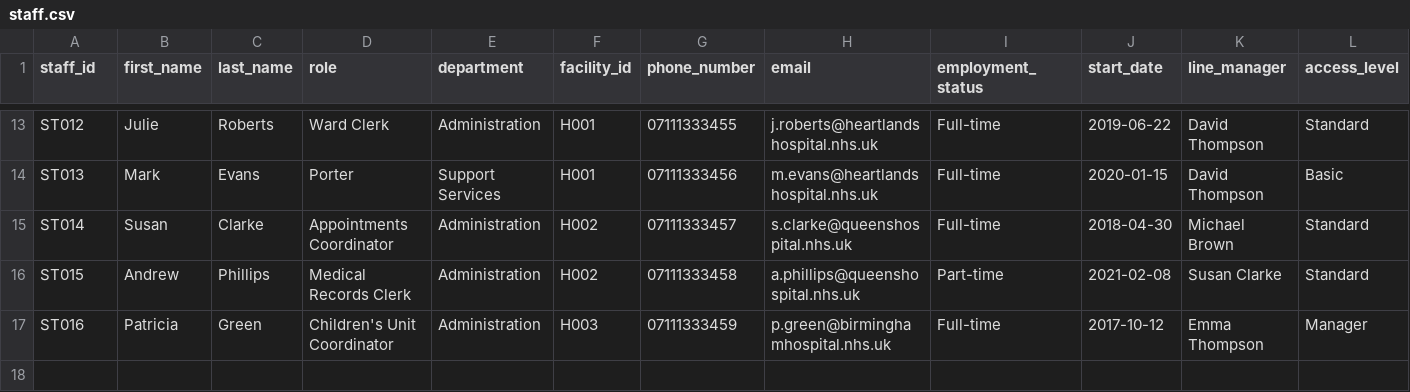
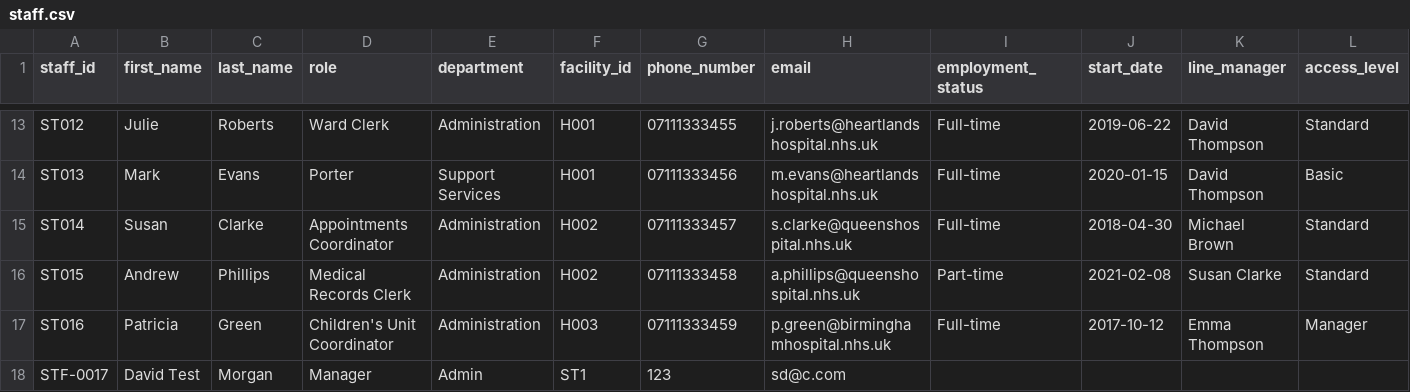
Before and after one commit to Rameesaasif/CSA---2, a CSV file: data/staff.csv, drawn as a sheet; only a part is shown, gaps mark what is left out; the diff names each change by its address in the sheet, - before the commit and + after, or states it on an @@ line.

```diff
--- a/data/staff.csv
+++ b/data/staff.csv
+row 18: STF-0017 | David Test | Morgan | Manager | Admin | ST1 | 123 | sd@c.com
```
Also changed, not shown: data/facilities.csv, 10 other files.
